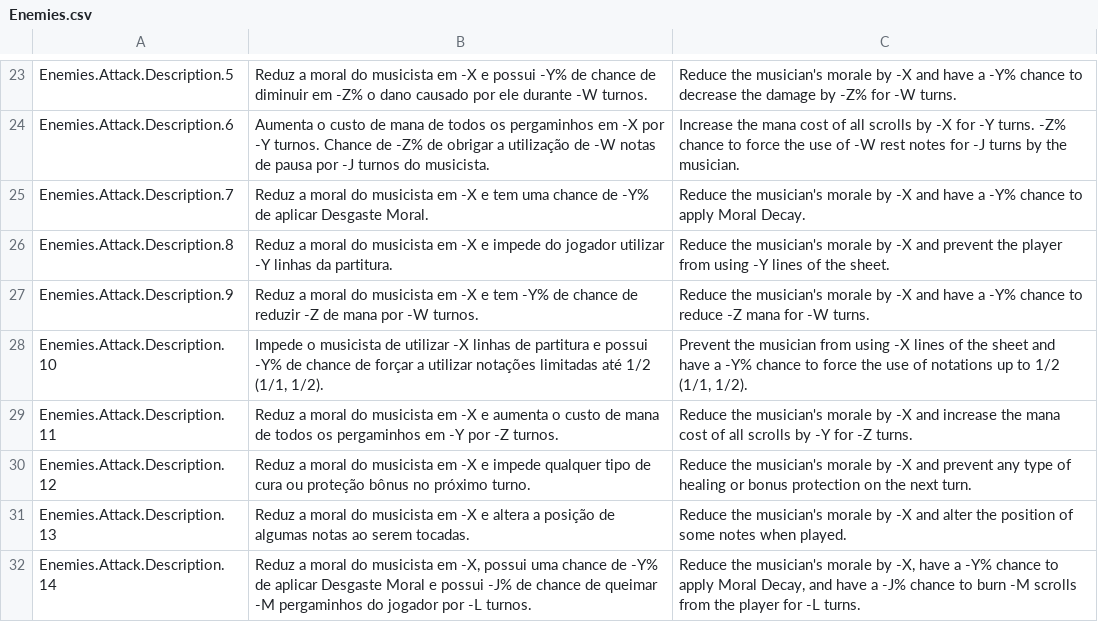
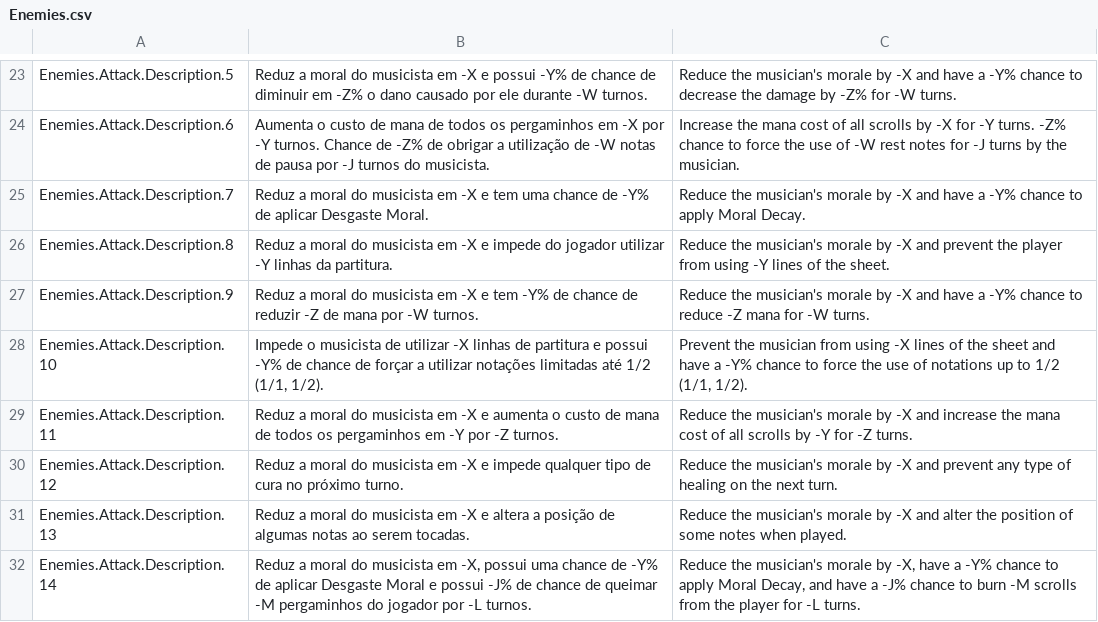
Before and after one commit to Pezzo70/kingdoms-symphony, a CSV file: Assets/_Scripts/Systems/Localization/SimpleLocalization/Resources/Localization/Enemies.csv, drawn as a sheet; only a part is shown, gaps mark what is left out.

```diff
--- a/Assets/_Scripts/Systems/Localization/SimpleLocalization/Resources/Localization/Enemies.csv
+++ b/Assets/_Scripts/Systems/Localization/SimpleLocalization/Resources/Localization/Enemies.csv
@@ -29,3 +29,3 @@ Enemies.Attack.Description.10,"Impede o musicista de utilizar -X linhas de parti
 Enemies.Attack.Description.11,Reduz a moral do musicista em -X e aumenta o custo de mana de todos os pergaminhos em -Y por -Z turnos.,Reduce the musician's morale by -X and increase the mana cost of all scrolls by -Y for -Z turns.
-Enemies.Attack.Description.12,Reduz a moral do musicista em -X e impede qualquer tipo de cura ou proteção bônus no próximo turno.,Reduce the musician's morale by -X and prevent any type of healing or bonus protection on the next turn.
+Enemies.Attack.Description.12,Reduz a moral do musicista em -X e impede qualquer tipo de cura no próximo turno.,Reduce the musician's morale by -X and prevent any type of healing on the next turn.
 Enemies.Attack.Description.13,Reduz a moral do musicista em -X e altera a posição de algumas notas ao serem tocadas.,Reduce the musician's morale by -X and alter the position of some notes when played.
```
Also changed, not shown: Assets/_Scripts/Systems/Localization/SimpleLocalization/Resources/Localization/Scrolls.csv, 4 other files.
